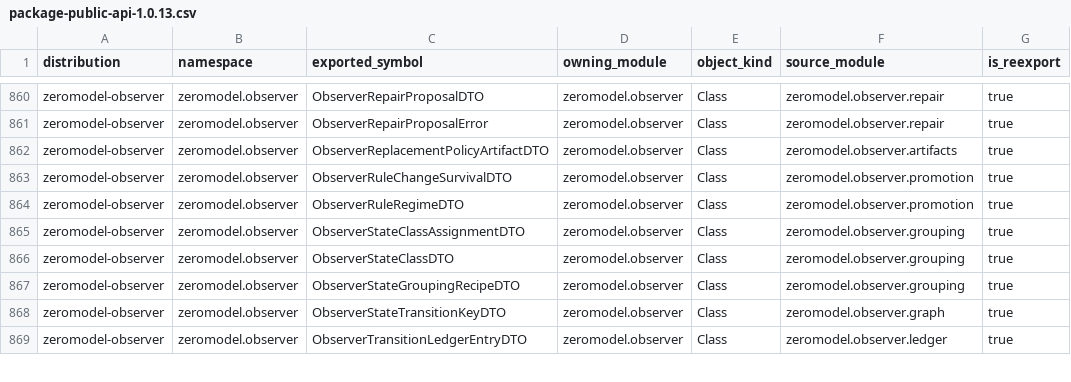
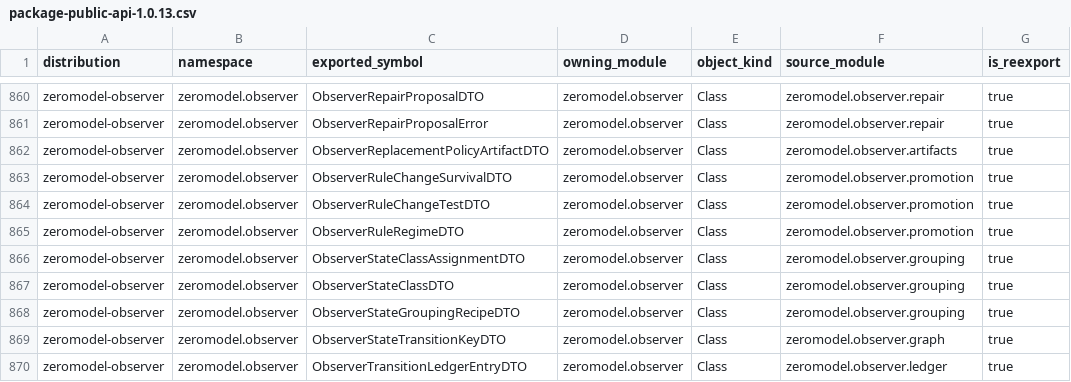
Before and after one commit to ernanhughes/zeromodel, a CSV file: docs/architecture/package-public-api-1.0.13.csv, drawn as a sheet; only a part is shown, gaps mark what is left out.

Commit message:
fix(observer): harden promotion analysis inputs

```diff
--- a/docs/architecture/package-public-api-1.0.13.csv
+++ b/docs/architecture/package-public-api-1.0.13.csv
@@ -863,2 +863,3 @@ zeromodel-observer,zeromodel.observer,ObserverReplacementPolicyArtifactDTO,zerom
 zeromodel-observer,zeromodel.observer,ObserverRuleChangeSurvivalDTO,zeromodel.observer,Class,zeromodel.observer.promotion,true
+zeromodel-observer,zeromodel.observer,ObserverRuleChangeTestDTO,zeromodel.observer,Class,zeromodel.observer.promotion,true
 zeromodel-observer,zeromodel.observer,ObserverRuleRegimeDTO,zeromodel.observer,Class,zeromodel.observer.promotion,true
```
Also changed, not shown: 8 other files.
